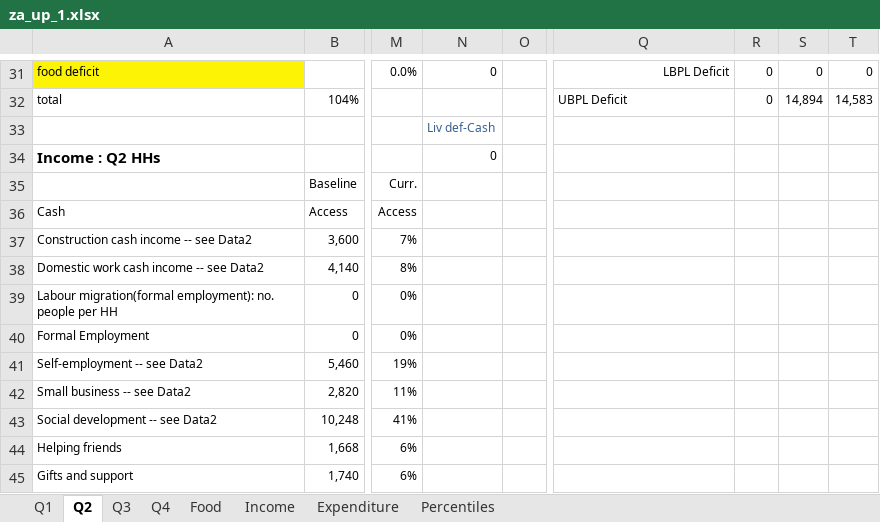
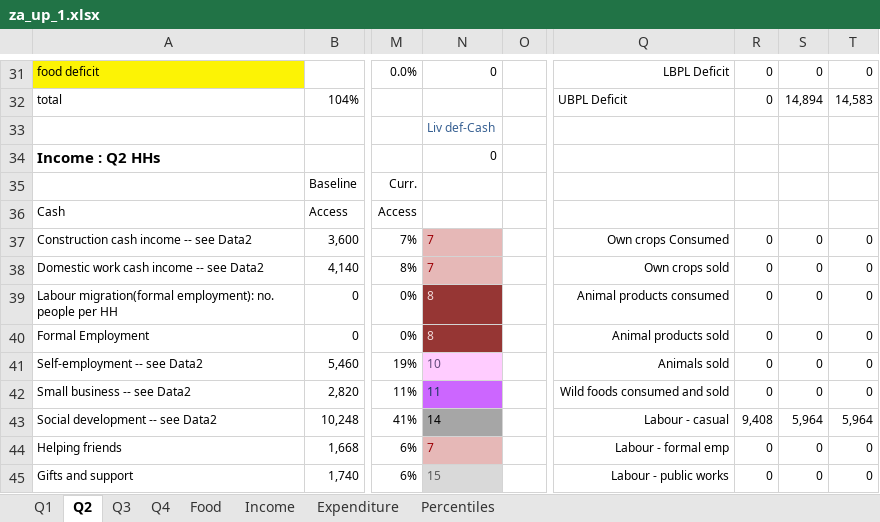
Before and after one commit to CharlesRethman/HEA-Analysis-ZA-2016, an Excel workbook: spreadsheets/za_up_1.xlsx, sheet Q2, drawn as a sheet; only a part is shown, gaps mark what is left out; values as stored, in another font and other column widths than the file's, no borders; conditional formats not drawn; the diff covers the shown part only; the diff names each change by its address in the sheet, - before the commit and + after, or states it on an @@ line.

```diff
--- a/spreadsheets/za_up_1.xlsx (sheet Q2)
+++ b/spreadsheets/za_up_1.xlsx (sheet Q2)
-N37:N38: (empty)
+N37:N38: 7
-N37:N38 fill: none
+N37:N38 fill: #E6B8B7
-Q37: (empty)
+Q37: Own crops Consumed
-R37:R42: (empty)
+R37:R42: 0
-S37:S42: (empty)
+S37:S42: 0
-T37:T42: (empty)
+T37:T42: 0
-Q38: (empty)
+Q38: Own crops sold
-N39:N40: (empty)
+N39:N40: 8
-N39:N40 fill: none
+N39:N40 fill: #963634
-Q39: (empty)
+Q39: Animal products consumed
-Q40: (empty)
+Q40: Animal products sold
-N41: (empty)
+N41: 10
-N41 fill: none
+N41 fill: #FFCCFF
-Q41: (empty)
+Q41: Animals sold
-N42: (empty)
+N42: 11
-N42 fill: none
+N42 fill: #CC66FF
-Q42: (empty)
+Q42: Wild foods consumed and sold
-N43: (empty)
+N43: 14
-N43 fill: none
+N43 fill: #A6A6A6
-Q43: (empty)
+Q43: Labour - casual
-R43: (empty)
+R43: 9,408
-S43: (empty)
+S43: 5,964
-T43: (empty)
+T43: 5,964
-N44: (empty)
+N44: 7
-N44 fill: none
+N44 fill: #E6B8B7
-Q44: (empty)
+Q44: Labour - formal emp
-R44:R45: (empty)
+R44:R45: 0
-S44:S45: (empty)
+S44:S45: 0
-T44:T45: (empty)
+T44:T45: 0
-N45: (empty)
+N45: 15
-N45 fill: none
+N45 fill: #D9D9D9
-Q45: (empty)
+Q45: Labour - public works
```
Also changed, not shown: 45 edited cells and cell formats elsewhere in this sheet, sheet Income, sheet Q1, sheet Q3, sheet Q4, charts or pictures, spreadsheets/za_up_0_nogrants.xlsx, spreadsheets/za_up_1_nogrants.xlsx, 2 other files.
